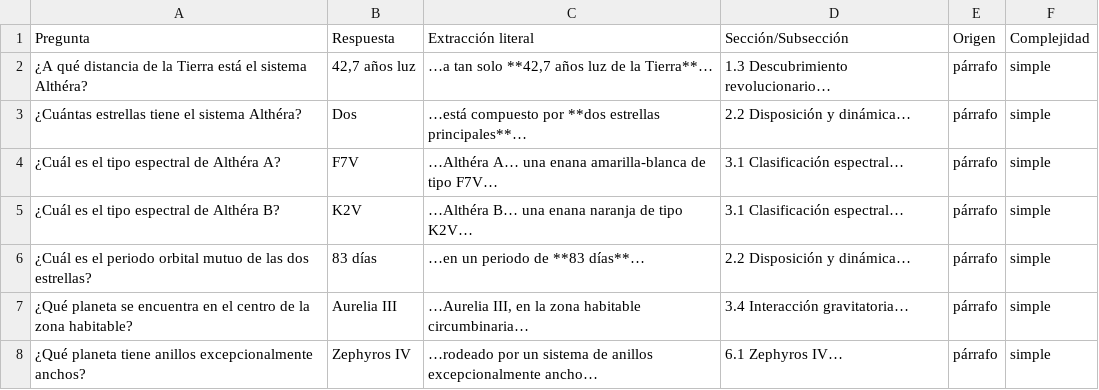
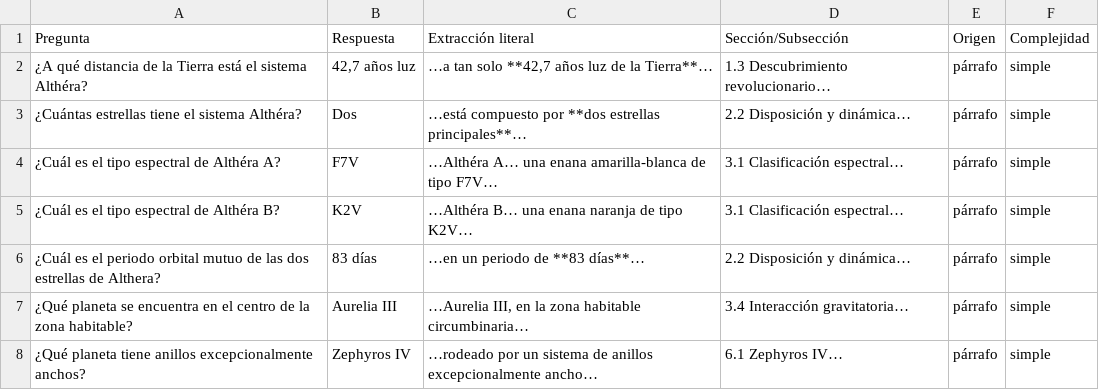
Before and after one commit to manualrg/dslab-rag-e2e, a CSV file: data/raw/dataset_qa.csv, drawn as a sheet; only a part is shown.

```diff
--- a/data/raw/dataset_qa.csv
+++ b/data/raw/dataset_qa.csv
@@ -5,3 +5,3 @@ Pregunta,Respuesta,Extracción literal,Sección/Subsección,Origen,Complejidad
 ¿Cuál es el tipo espectral de Althéra B?,K2V,…Althéra B… una enana naranja de tipo K2V…,3.1 Clasificación espectral…,párrafo,simple
-¿Cuál es el periodo orbital mutuo de las dos estrellas?,83 días,…en un periodo de **83 días**…,2.2 Disposición y dinámica…,párrafo,simple
+¿Cuál es el periodo orbital mutuo de las dos estrellas de Althera?,83 días,…en un periodo de **83 días**…,2.2 Disposición y dinámica…,párrafo,simple
 ¿Qué planeta se encuentra en el centro de la zona habitable?,Aurelia III,"…Aurelia III, en la zona habitable circumbinaria…",3.4 Interacción gravitatoria…,párrafo,simple
```
Also changed, not shown: 16 other files.
